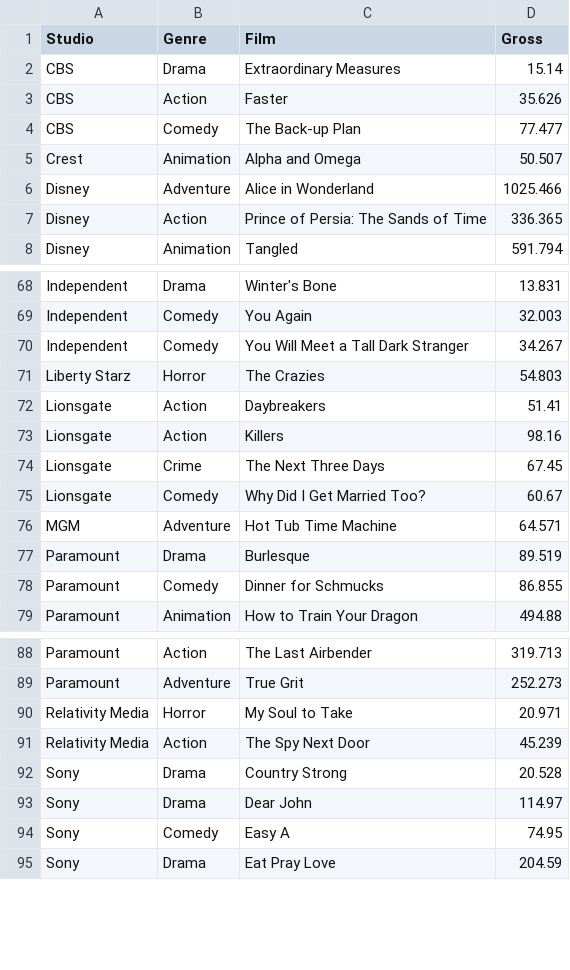
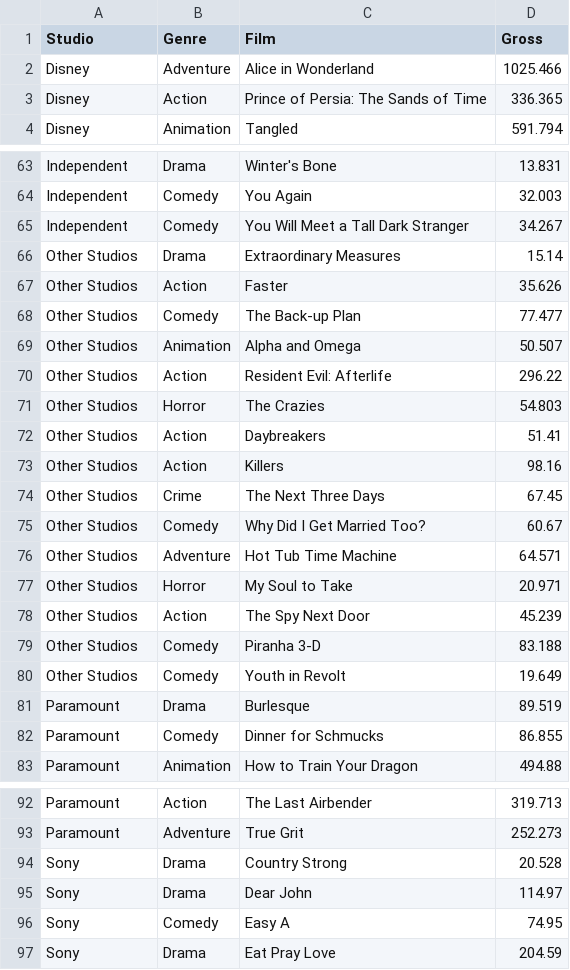
Before and after one commit to cyndichin/INFO3300-Project2, a CSV file: 2010.csv, drawn as a sheet; only a part is shown, gaps mark what is left out; the diff covers the shown part only.

```diff
--- a/2010.csv
+++ b/2010.csv
@@ -1,6 +1,2 @@
 Studio,Genre,Film,Gross
-CBS,Drama,Extraordinary Measures,15.14
-CBS,Action,Faster,35.626
-CBS,Comedy,The Back-up Plan,77.477
-Crest,Animation,Alpha and Omega,50.507
 Disney,Adventure,Alice in Wonderland,1025.466
@@ -70,8 +65,17 @@ Independent,Comedy,You Again,32.003
 Independent,Comedy,You Will Meet a Tall Dark Stranger,34.267
-Liberty Starz,Horror,The Crazies,54.803
-Lionsgate,Action,Daybreakers,51.41
-Lionsgate,Action,Killers,98.16
-Lionsgate,Crime,The Next Three Days,67.45
-Lionsgate,Comedy,Why Did I Get Married Too?,60.67
-MGM,Adventure,Hot Tub Time Machine,64.571
+Other Studios,Drama,Extraordinary Measures,15.14
+Other Studios,Action,Faster,35.626
+Other Studios,Comedy,The Back-up Plan,77.477
+Other Studios,Animation,Alpha and Omega,50.507
+Other Studios,Action,Resident Evil: Afterlife,296.22
+Other Studios,Horror,The Crazies,54.803
+Other Studios,Action,Daybreakers,51.41
+Other Studios,Action,Killers,98.16
+Other Studios,Crime,The Next Three Days,67.45
+Other Studios,Comedy,Why Did I Get Married Too?,60.67
+Other Studios,Adventure,Hot Tub Time Machine,64.571
+Other Studios,Horror,My Soul to Take,20.971
+Other Studios,Action,The Spy Next Door,45.239
+Other Studios,Comedy,Piranha 3-D,83.188
+Other Studios,Comedy,Youth in Revolt,19.649
 Paramount,Drama,Burlesque,89.519
@@ -89,4 +93,2 @@ Paramount,Action,The Last Airbender,319.713
 Paramount,Adventure,True Grit,252.273
-Relativity Media,Horror,My Soul to Take,20.971
-Relativity Media,Action,The Spy Next Door,45.239
 Sony,Drama,Country Strong,20.528
```
Also changed, not shown: 3 removed rows elsewhere in this file, 2007.csv, 2008.csv, 8 other files.
